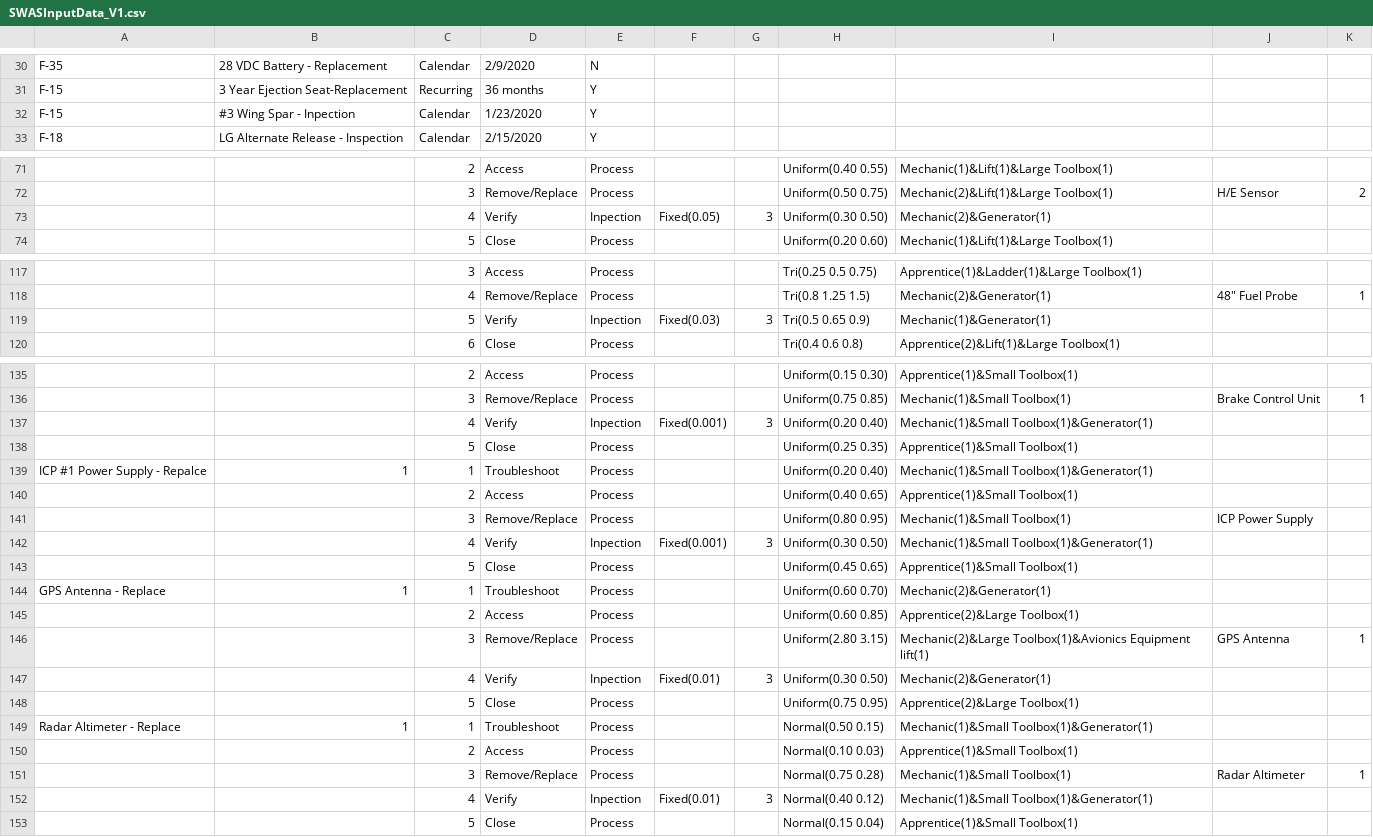
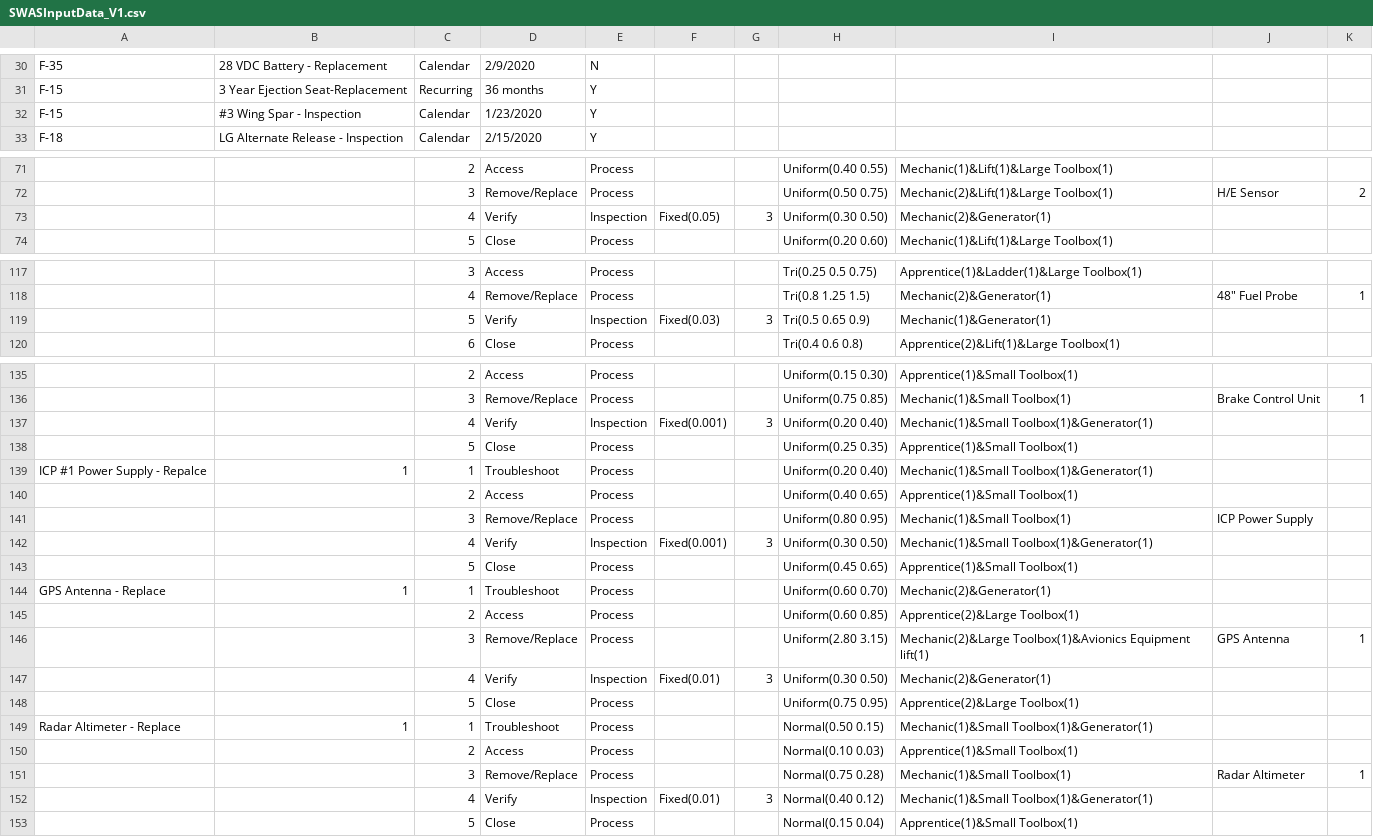
Before and after one commit to jsmit018/Capstone_SWAS, a CSV file: SWAS/SWASInputData_V1.csv, drawn as a sheet; only a part is shown, gaps mark what is left out; the diff covers the shown part only; the diff names each change by its address in the sheet, - before the commit and + after, or states it on an @@ line.

```diff
--- a/SWAS/SWASInputData_V1.csv
+++ b/SWAS/SWASInputData_V1.csv
-B32: #3 Wing Spar - Inpection
+B32: #3 Wing Spar - Inspection
-E73: Inpection
+E73: Inspection
-E119: Inpection
+E119: Inspection
-E137: Inpection
+E137: Inspection
-E142: Inpection
+E142: Inspection
-E147: Inpection
+E147: Inspection
-E152: Inpection
+E152: Inspection
```
Also changed, not shown: 17 edited cells elsewhere in this file, 2 other files.
